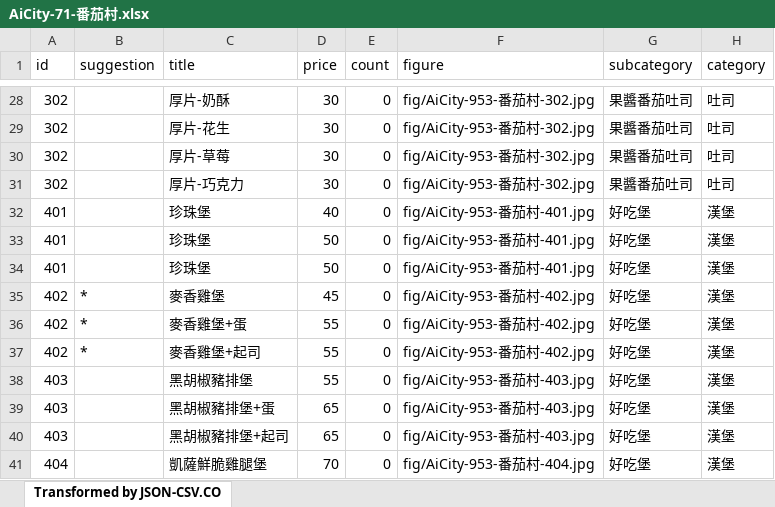
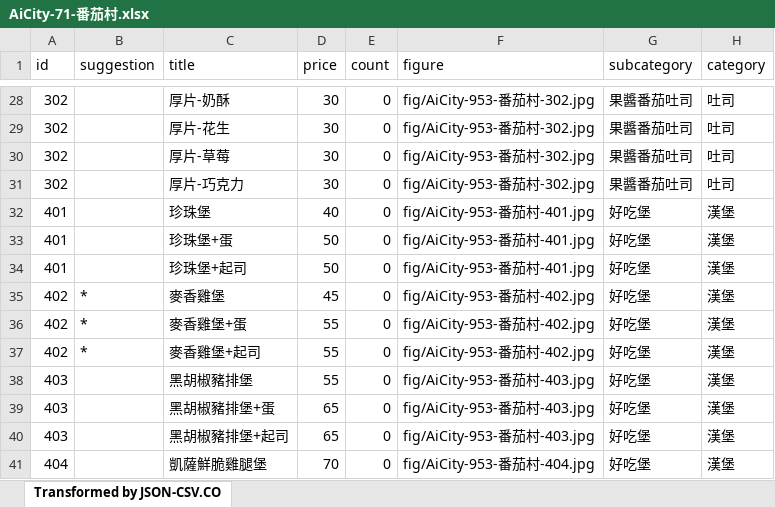
Before and after one commit to TCWang/AiCity2019, an Excel workbook: db/AiCity-71-番茄村.xlsx, sheet Transformed by JSON-CSV.CO, drawn as a sheet; only a part is shown, gaps mark what is left out; values as stored, in another font and other column widths than the file's, no borders; the diff names each change by its address in the sheet, - before the commit and + after, or states it on an @@ line.

```diff
--- a/db/AiCity-71-番茄村.xlsx (sheet Transformed by JSON-CSV.CO)
+++ b/db/AiCity-71-番茄村.xlsx (sheet Transformed by JSON-CSV.CO)
-C33 (title): 珍珠堡
+C33 (title): 珍珠堡+蛋
-C34 (title): 珍珠堡
+C34 (title): 珍珠堡+起司
```
Also changed, not shown: 1 other file.
